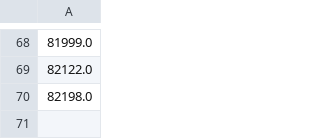
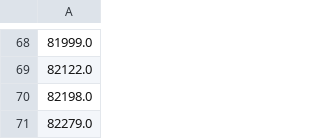
Before and after one commit to akakicreations/covid19-project, a CSV file: data_China.csv, drawn as a sheet; only a part is shown, gaps mark what is left out; the diff names each change by its address in the sheet, - before the commit and + after, or states it on an @@ line.

```diff
--- a/data_China.csv
+++ b/data_China.csv
+row 71: 82279.0
```
Also changed, not shown: covid19_data_drive_days.csv, covid19_data_drive_from100.csv, 15 other files.
